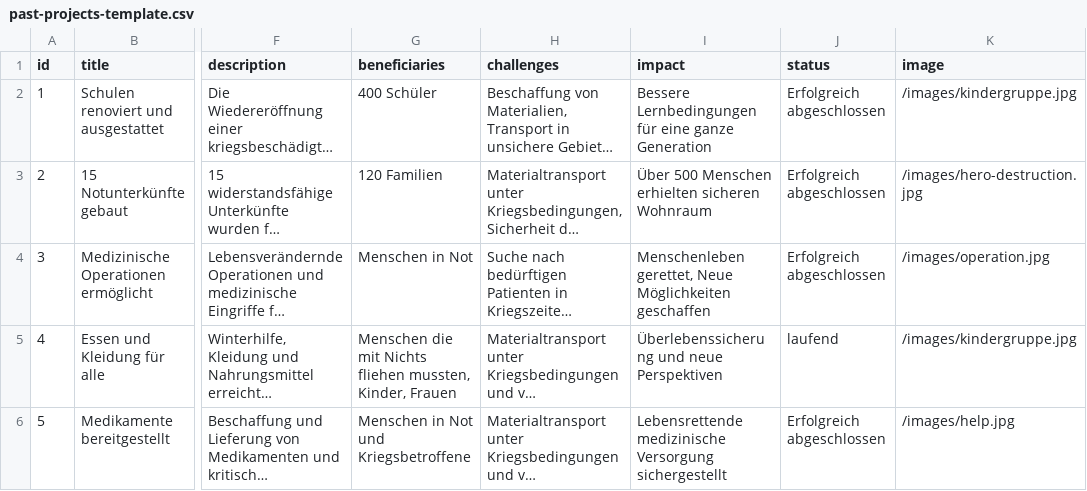
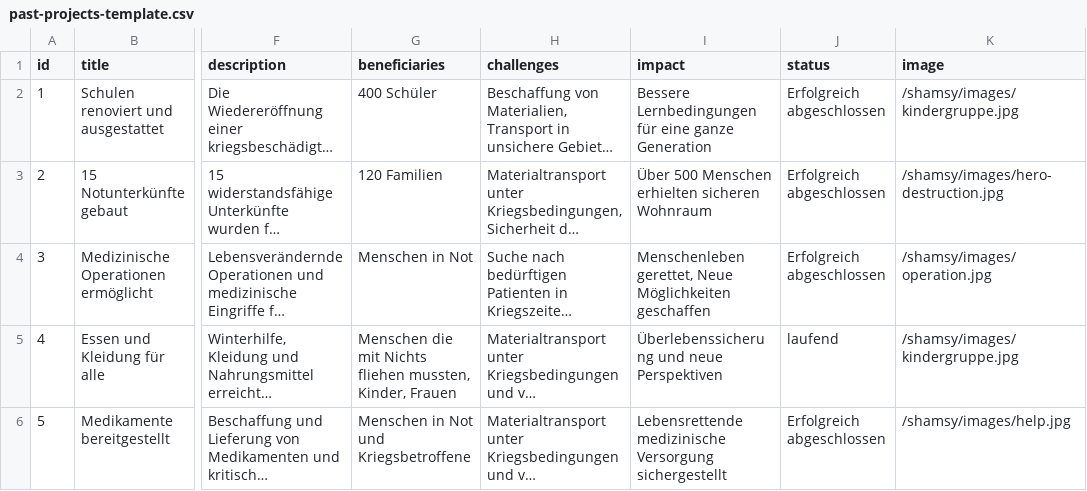
Before and after one commit to ym-95-ym/shamsy, a CSV file: public/past-projects-template.csv, drawn as a sheet; only a part is shown, gaps mark what is left out; long unchanged cells end in …; the diff names each change by its address in the sheet, - before the commit and + after, or states it on an @@ line.

Commit message:
Update past-projects-template.csv

```diff
--- a/public/past-projects-template.csv
+++ b/public/past-projects-template.csv
-K2 (image): /images/kindergruppe.jpg
+K2 (image): /shamsy/images/kindergruppe.jpg
-K3 (image): /images/hero-destruction.jpg
+K3 (image): /shamsy/images/hero-destruction.jpg
-K4 (image): /images/operation.jpg
+K4 (image): /shamsy/images/operation.jpg
-K5 (image): /images/kindergruppe.jpg
+K5 (image): /shamsy/images/kindergruppe.jpg
-K6 (image): /images/help.jpg
+K6 (image): /shamsy/images/help.jpg
```
